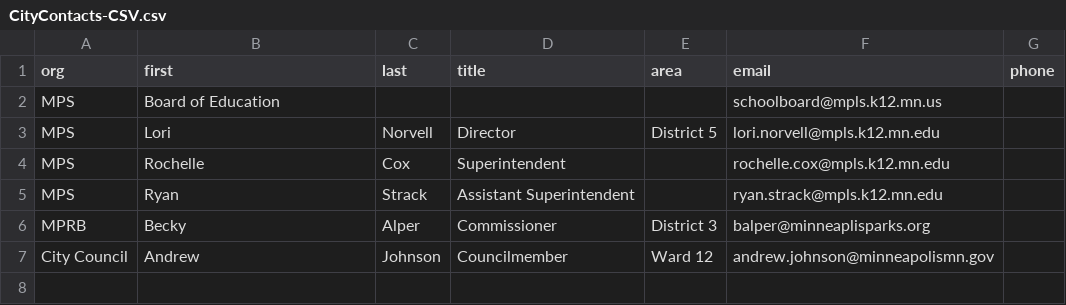
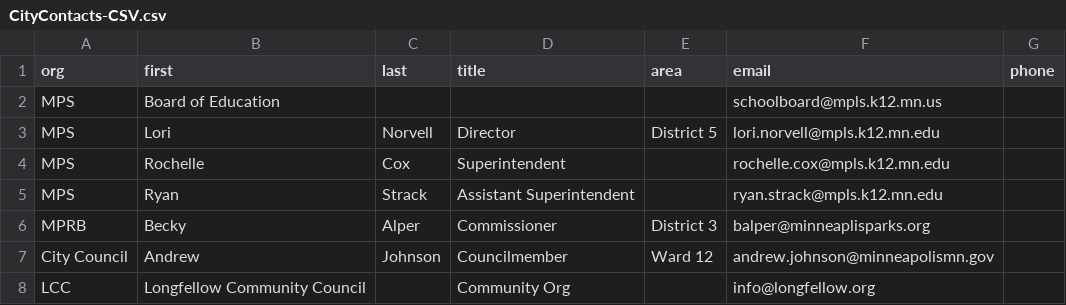
Before and after one commit to Gazook89/plaympls, a CSV file: _data/CityContacts-CSV.csv, drawn as a sheet; the diff names each change by its address in the sheet, - before the commit and + after, or states it on an @@ line.

Commit message:
add contacts

```diff
--- a/_data/CityContacts-CSV.csv
+++ b/_data/CityContacts-CSV.csv
+row 8: LCC | Longfellow Community Council |  | Community Org |  | info@longfellow.org
```
